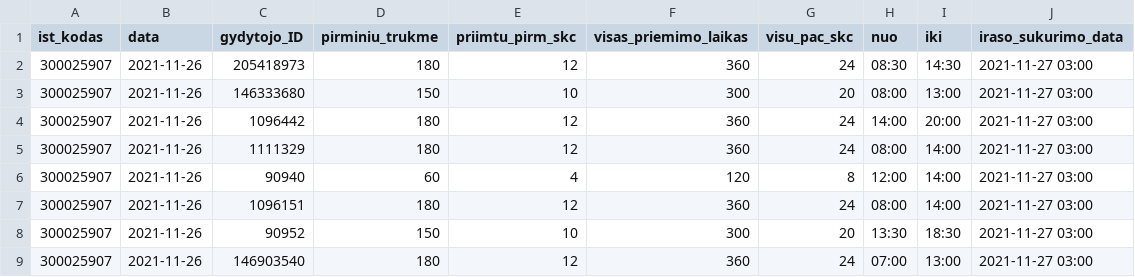
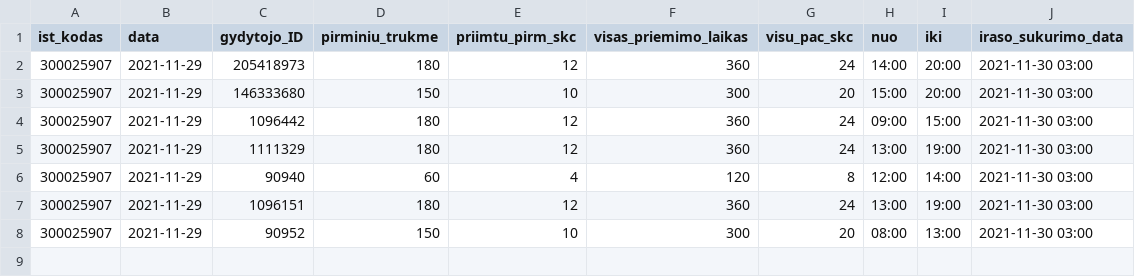
Before and after one commit to sveikatos-klinika/registrations_sveikatos-klinika, a CSV file: 300025907_family_doctors_visits_hours.csv, drawn as a sheet.

```diff
--- a/300025907_family_doctors_visits_hours.csv
+++ b/300025907_family_doctors_visits_hours.csv
@@ -1,9 +1,8 @@
 ist_kodas;data;gydytojo_ID;pirminiu_trukme;priimtu_pirm_skc;visas_priemimo_laikas;visu_pac_skc;nuo;iki;iraso_sukurimo_data
-300025907;2021-11-26;205418973;180;12;360;24;08:30;14:30;2021-11-27 03:00
-300025907;2021-11-26;146333680;150;10;300;20;08:00;13:00;2021-11-27 03:00
-300025907;2021-11-26;1096442;180;12;360;24;14:00;20:00;2021-11-27 03:00
-300025907;2021-11-26;1111329;180;12;360;24;08:00;14:00;2021-11-27 03:00
-300025907;2021-11-26;90940;60;4;120;8;12:00;14:00;2021-11-27 03:00
-300025907;2021-11-26;1096151;180;12;360;24;08:00;14:00;2021-11-27 03:00
-300025907;2021-11-26;90952;150;10;300;20;13:30;18:30;2021-11-27 03:00
-300025907;2021-11-26;146903540;180;12;360;24;07:00;13:00;2021-11-27 03:00
+300025907;2021-11-29;205418973;180;12;360;24;14:00;20:00;2021-11-30 03:00
+300025907;2021-11-29;146333680;150;10;300;20;15:00;20:00;2021-11-30 03:00
+300025907;2021-11-29;1096442;180;12;360;24;09:00;15:00;2021-11-30 03:00
+300025907;2021-11-29;1111329;180;12;360;24;13:00;19:00;2021-11-30 03:00
+300025907;2021-11-29;90940;60;4;120;8;12:00;14:00;2021-11-30 03:00
+300025907;2021-11-29;1096151;180;12;360;24;13:00;19:00;2021-11-30 03:00
+300025907;2021-11-29;90952;150;10;300;20;08:00;13:00;2021-11-30 03:00
```
Also changed, not shown: 300025907_doctors_excluded.csv, 300025907_free_registrations.csv.
